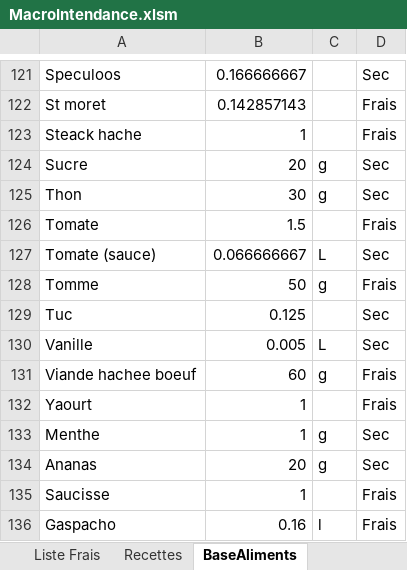
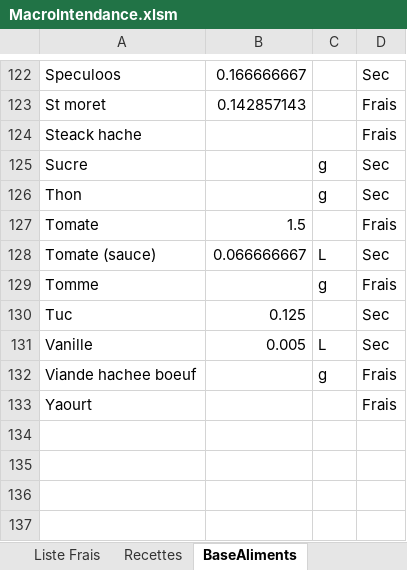
Before and after one commit to Fx73/Intendance-Excel-Macro, an Excel workbook: MacroIntendance.xlsm, sheet BaseAliments, drawn as a sheet; only a part is shown, gaps mark what is left out; values as stored, in another font and other column widths than the file's, no borders; removed rows and columns are numbered as before the commit, all else as after; the diff covers the shown part only; the diff names each change by its address in the sheet, - before the commit and + after, or states it on an @@ line.

```diff
--- a/MacroIntendance.xlsm (sheet BaseAliments)
+++ b/MacroIntendance.xlsm (sheet BaseAliments)
-B124: 1
+B124: (empty)
-B125: 20
+B125: (empty)
-B126: 30
+B126: (empty)
-B129: 50
+B129: (empty)
-B132: 60
+B132: (empty)
-B133: 1
+B133: (empty)
-row 133: Menthe | 1 | g | Sec
-row 134: Ananas | 20 | g | Sec
-row 135: Saucisse | 1 |  | Frais
-row 136: Gaspacho | 0.16 | l | Frais
```
Also changed, not shown: 1 added row and 57 edited cells elsewhere in this sheet, sheet BaseRecettes, 2 other files.
